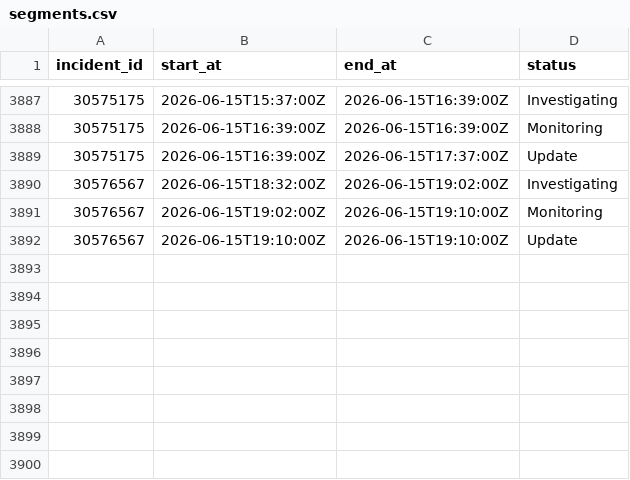
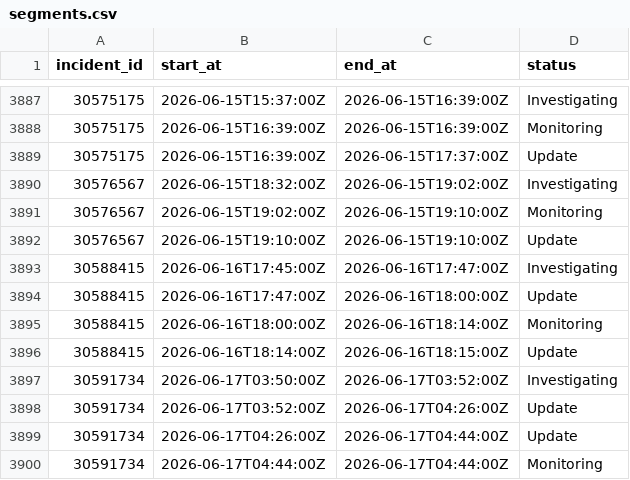
Before and after one commit to paradise-runner/feels-like-github-status, a CSV file: parsed/segments.csv, drawn as a sheet; only a part is shown, gaps mark what is left out.

```diff
--- a/parsed/segments.csv
+++ b/parsed/segments.csv
@@ -3892 +3892,9 @@ incident_id,start_at,end_at,status
 30576567,2026-06-15T19:10:00Z,2026-06-15T19:10:00Z,Update
+30588415,2026-06-16T17:45:00Z,2026-06-16T17:47:00Z,Investigating
+30588415,2026-06-16T17:47:00Z,2026-06-16T18:00:00Z,Update
+30588415,2026-06-16T18:00:00Z,2026-06-16T18:14:00Z,Monitoring
+30588415,2026-06-16T18:14:00Z,2026-06-16T18:15:00Z,Update
+30591734,2026-06-17T03:50:00Z,2026-06-17T03:52:00Z,Investigating
+30591734,2026-06-17T03:52:00Z,2026-06-17T04:26:00Z,Update
+30591734,2026-06-17T04:26:00Z,2026-06-17T04:44:00Z,Update
+30591734,2026-06-17T04:44:00Z,2026-06-17T04:44:00Z,Monitoring
```
Also changed, not shown: parsed/downtime_windows.csv, 2 other files.
